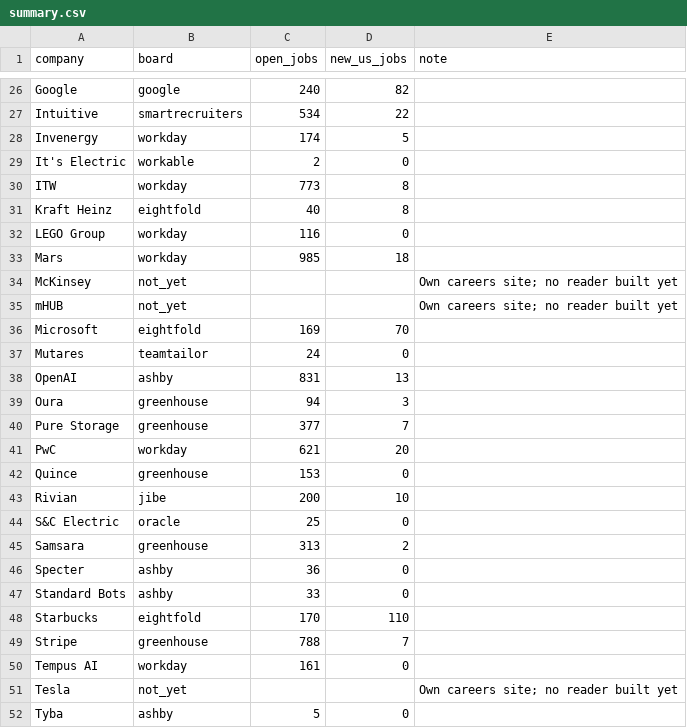
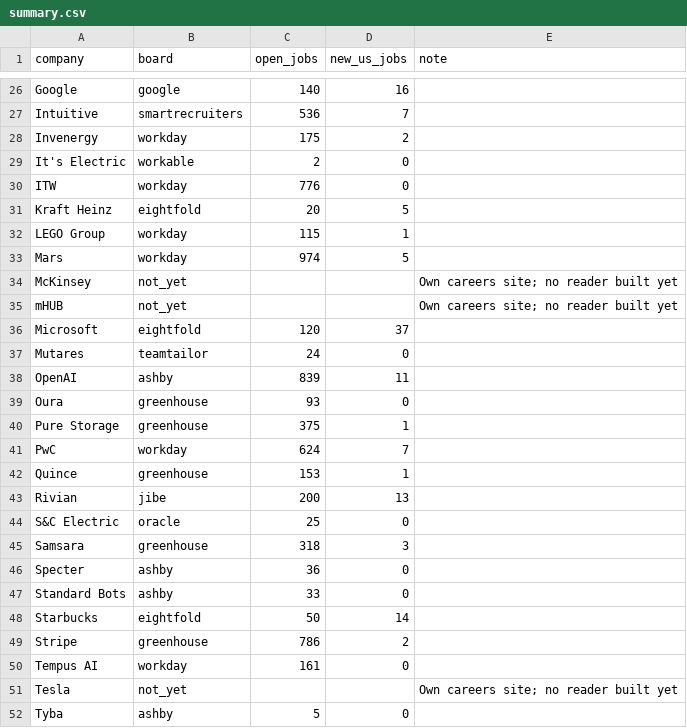
Before and after one commit to gauravshikhargandhi-web/job-tracker, a CSV file: data/summary.csv, drawn as a sheet; only a part is shown, gaps mark what is left out; the diff covers the shown part only; the diff names each change by its address in the sheet, - before the commit and + after, or states it on an @@ line.

```diff
--- a/data/summary.csv
+++ b/data/summary.csv
-C26 (open_jobs): 240
+C26 (open_jobs): 140
-D26 (new_us_jobs): 82
+D26 (new_us_jobs): 16
-C27 (open_jobs): 534
+C27 (open_jobs): 536
-D27 (new_us_jobs): 22
+D27 (new_us_jobs): 7
-C28 (open_jobs): 174
+C28 (open_jobs): 175
-D28 (new_us_jobs): 5
+D28 (new_us_jobs): 2
-C30 (open_jobs): 773
+C30 (open_jobs): 776
-D30 (new_us_jobs): 8
+D30 (new_us_jobs): 0
-C31 (open_jobs): 40
+C31 (open_jobs): 20
-D31 (new_us_jobs): 8
+D31 (new_us_jobs): 5
-C32 (open_jobs): 116
+C32 (open_jobs): 115
-D32 (new_us_jobs): 0
+D32 (new_us_jobs): 1
-C33 (open_jobs): 985
+C33 (open_jobs): 974
-D33 (new_us_jobs): 18
+D33 (new_us_jobs): 5
-C36 (open_jobs): 169
+C36 (open_jobs): 120
-D36 (new_us_jobs): 70
+D36 (new_us_jobs): 37
-C38 (open_jobs): 831
+C38 (open_jobs): 839
-D38 (new_us_jobs): 13
+D38 (new_us_jobs): 11
-C39 (open_jobs): 94
+C39 (open_jobs): 93
-D39 (new_us_jobs): 3
+D39 (new_us_jobs): 0
-C40 (open_jobs): 377
+C40 (open_jobs): 375
-D40 (new_us_jobs): 7
+D40 (new_us_jobs): 1
-C41 (open_jobs): 621
+C41 (open_jobs): 624
-D41 (new_us_jobs): 20
+D41 (new_us_jobs): 7
-D42 (new_us_jobs): 0
+D42 (new_us_jobs): 1
-D43 (new_us_jobs): 10
+D43 (new_us_jobs): 13
-C45 (open_jobs): 313
+C45 (open_jobs): 318
-D45 (new_us_jobs): 2
+D45 (new_us_jobs): 3
-C48 (open_jobs): 170
+C48 (open_jobs): 50
-D48 (new_us_jobs): 110
+D48 (new_us_jobs): 14
-C49 (open_jobs): 788
+C49 (open_jobs): 786
-D49 (new_us_jobs): 7
+D49 (new_us_jobs): 2
```
Also changed, not shown: 38 edited cells elsewhere in this file, 4 other files.
